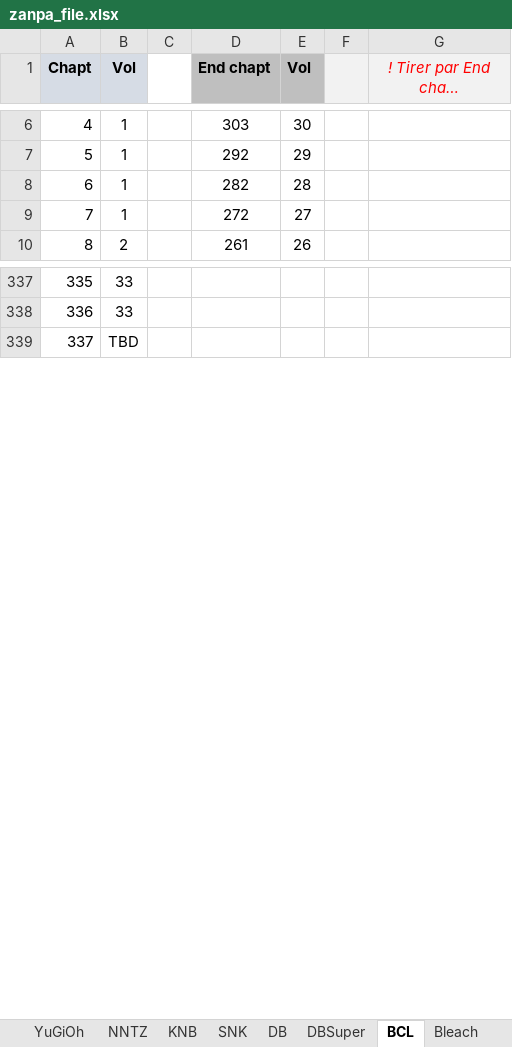
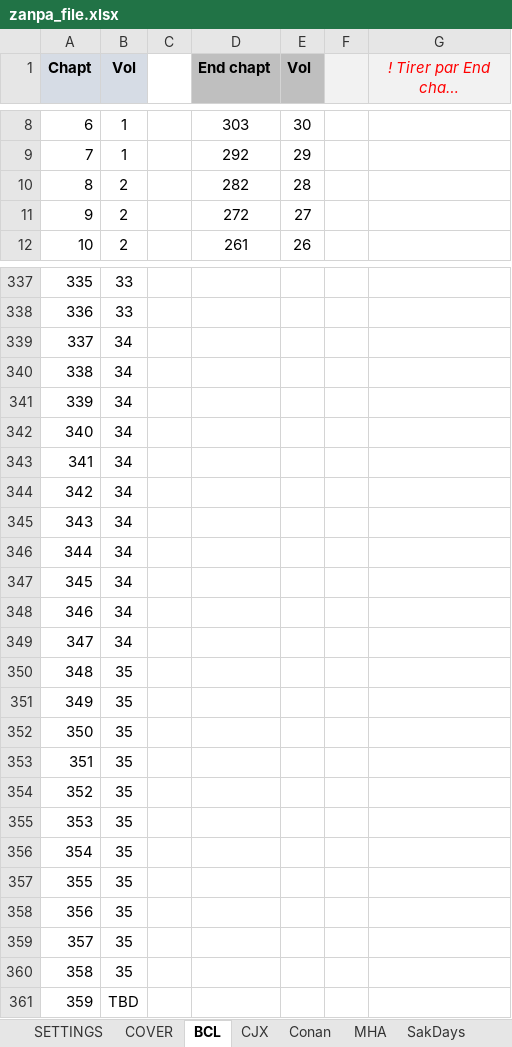
Before and after one commit to PierreRlld/EMS, an Excel workbook: zanpa_file.xlsx, sheet BCL, drawn as a sheet; only a part is shown, gaps mark what is left out; long unchanged cells end in …; values as stored, in another font and other column widths than the file's, no borders; addresses are those after the commit; the diff covers the shown part only; the diff names each change by its address in the sheet, - before the commit and + after, or states it on an @@ line.

```diff
--- a/zanpa_file.xlsx (sheet BCL)
+++ b/zanpa_file.xlsx (sheet BCL)
@@ column A (Chapt) renumbered between rows 3 and 367 @@
-B10:B11 (Vol): 1
+B10:B11 (Vol): 2
+row 339: 337 | 34
+row 340: 338 | 34
+row 341: 339 | 34
+row 342: 340 | 34
+row 343: 341 | 34
+row 344: 342 | 34
+row 345: 343 | 34
+row 346: 344 | 34
+row 347: 345 | 34
+row 348: 346 | 34
+row 349: 347 | 34
+row 350: 348 | 35
+row 351: 349 | 35
+row 352: 350 | 35
+row 353: 351 | 35
+row 354: 352 | 35
+row 355: 353 | 35
+row 356: 354 | 35
+row 357: 355 | 35
+row 358: 356 | 35
+row 359: 357 | 35
+row 360: 358 | 35
```
Also changed, not shown: 2 added rows, 9 removed rows, 7 edited cells and cell formats elsewhere in this sheet, sheet Conan, sheet Mashle, sheet SakDays, sheet MHA, sheet JJK, sheet SETTINGS, 3 more sheets, other sheet tabs, formulas that keep their value, update.xlsx, 6 other files.
